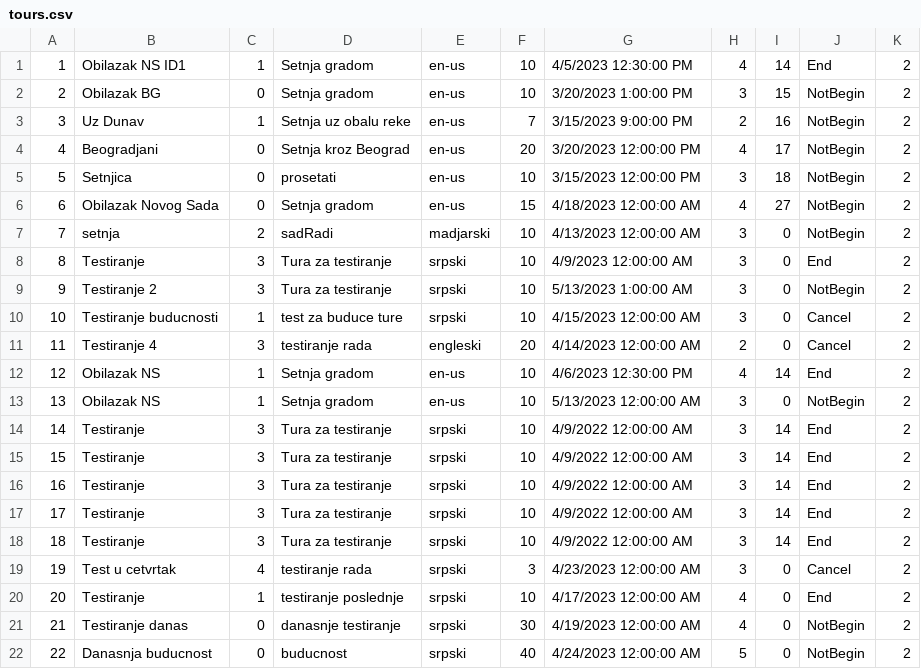
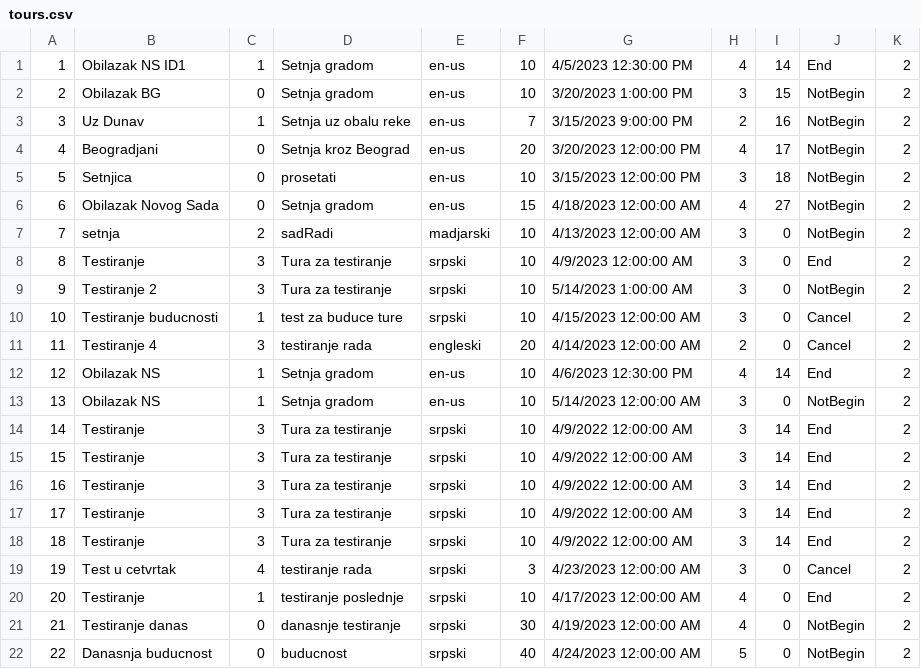
Before and after one commit to Pekseto/SIMS, a CSV file: SIMS-Tourist-Project-main/Tourist-Project/Tourist-Project/Data/tours.csv, drawn as a sheet.

```diff
--- a/SIMS-Tourist-Project-main/Tourist-Project/Tourist-Project/Data/tours.csv
+++ b/SIMS-Tourist-Project-main/Tourist-Project/Tourist-Project/Data/tours.csv
@@ -8,3 +8,3 @@
 8|Testiranje|3|Tura za testiranje|srpski|10|4/9/2023 12:00:00 AM|3|0|End|2
-9|Testiranje 2|3|Tura za testiranje|srpski|10|5/13/2023 1:00:00 AM|3|0|NotBegin|2
+9|Testiranje 2|3|Tura za testiranje|srpski|10|5/14/2023 1:00:00 AM|3|0|NotBegin|2
 10|Testiranje buducnosti|1|test za buduce ture|srpski|10|4/15/2023 12:00:00 AM|3|0|Cancel|2
@@ -12,3 +12,3 @@
 12|Obilazak NS|1|Setnja gradom|en-us|10|4/6/2023 12:30:00 PM|4|14|End|2
-13|Obilazak NS|1|Setnja gradom|en-us|10|5/13/2023 12:00:00 AM|3|0|NotBegin|2
+13|Obilazak NS|1|Setnja gradom|en-us|10|5/14/2023 12:00:00 AM|3|0|NotBegin|2
 14|Testiranje|3|Tura za testiranje|srpski|10|4/9/2022 12:00:00 AM|3|14|End|2
```
Also changed, not shown: 15 other files.
